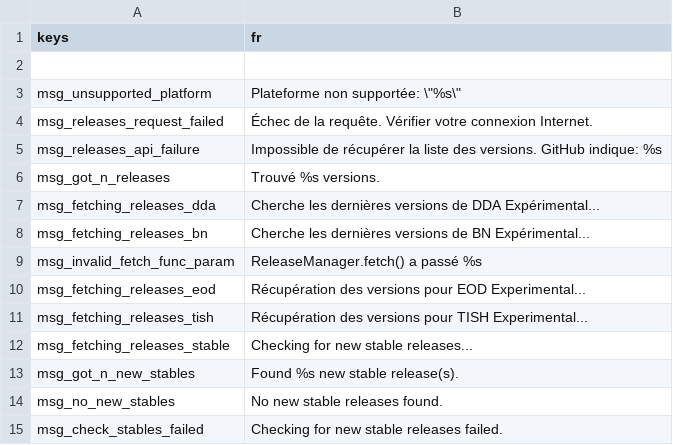
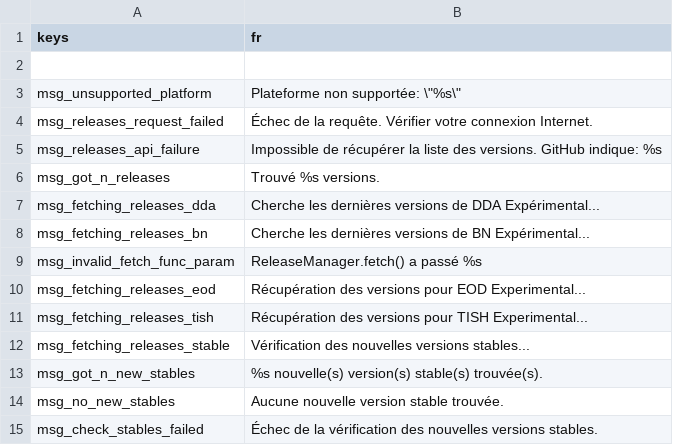
Before and after one commit to qrrk/Catapult, a CSV file: text/fr/release_manager.csv, drawn as a sheet.

```diff
--- a/text/fr/release_manager.csv
+++ b/text/fr/release_manager.csv
@@ -11,5 +11,5 @@
 "msg_fetching_releases_tish","Récupération des versions pour TISH Experimental..."
-"msg_fetching_releases_stable","Checking for new stable releases..."
-"msg_got_n_new_stables","Found %s new stable release(s)."
-"msg_no_new_stables","No new stable releases found."
-"msg_check_stables_failed","Checking for new stable releases failed."
+"msg_fetching_releases_stable","Vérification des nouvelles versions stables..."
+"msg_got_n_new_stables","%s nouvelle(s) version(s) stable(s) trouvée(s)."
+"msg_no_new_stables","Aucune nouvelle version stable trouvée."
+"msg_check_stables_failed","Échec de la vérification des nouvelles versions stables."
```
Also changed, not shown: text/es/release_manager.csv, text/ko/release_manager.csv, 13 other files.
